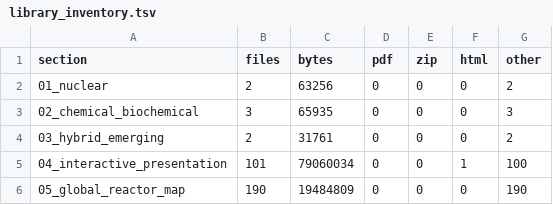
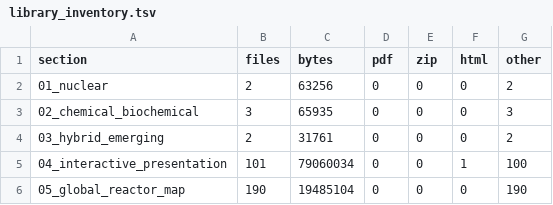
Before and after one commit to anulum/atlas-reactorum, a TSV file: metadata/library_inventory.tsv, drawn as a sheet.

```diff
--- a/metadata/library_inventory.tsv
+++ b/metadata/library_inventory.tsv
@@ -5,2 +5,2 @@ section	files	bytes	pdf	zip	html	other
 04_interactive_presentation	101	79060034	0	0	1	100
-05_global_reactor_map	190	19484809	0	0	0	190
+05_global_reactor_map	190	19485104	0	0	0	190
```
Also changed, not shown: 4 other files.
